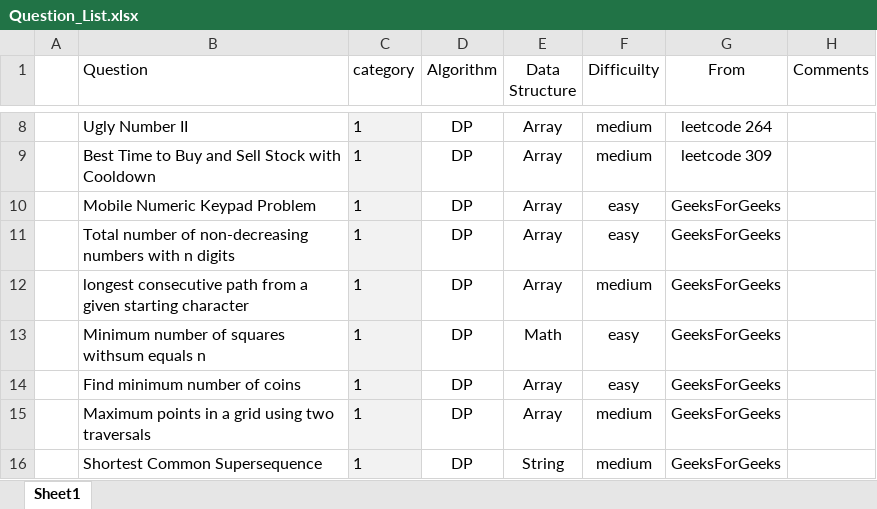
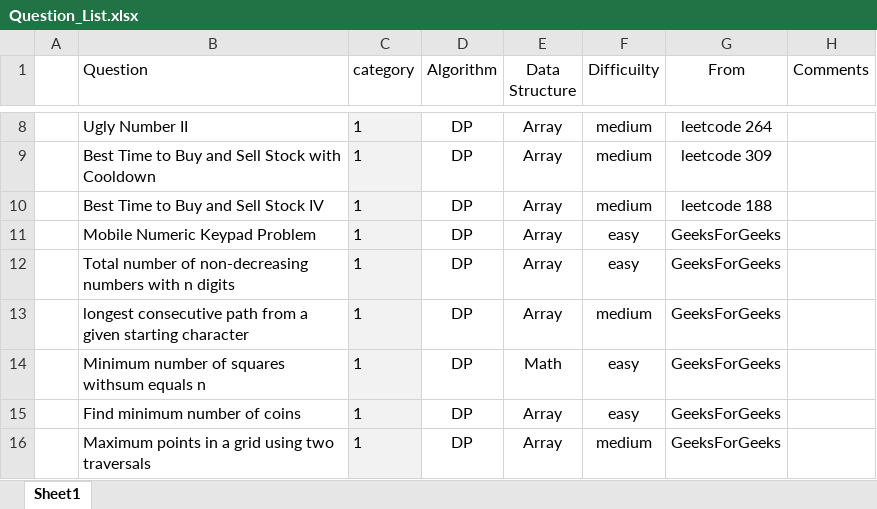
Before and after one commit to jiangbowei2010/Algorithm, an Excel workbook: Question_List.xlsx, sheet Sheet1, drawn as a sheet; only a part is shown, gaps mark what is left out; the shorter side is filled out with more unchanged rows; values as stored, in another font and other column widths than the file's, no borders; the diff names each change by its address in the sheet, - before the commit and + after, or states it on an @@ line.

```diff
--- a/Question_List.xlsx (sheet Sheet1)
+++ b/Question_List.xlsx (sheet Sheet1)
+row 10:  | Best Time to Buy and Sell Stock IV | 1 | DP | Array | medium | leetcode 188
```
Also changed, not shown: 1 other file.
